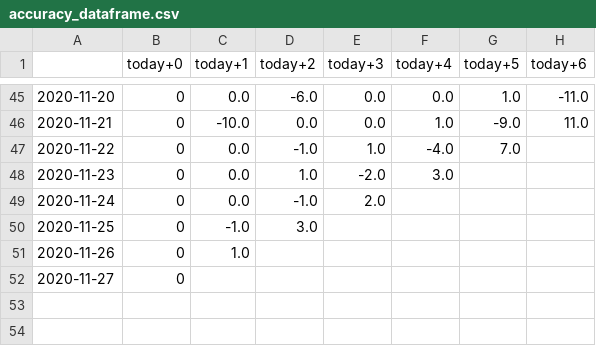
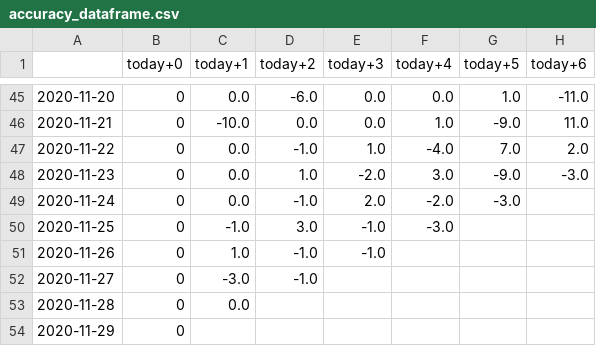
Before and after one commit to bfgdigital/aus_forecast, a CSV file: static/data/accuracy_dataframe.csv, drawn as a sheet; only a part is shown, gaps mark what is left out.

```diff
--- a/static/data/accuracy_dataframe.csv
+++ b/static/data/accuracy_dataframe.csv
@@ -46,7 +46,9 @@
 2020-11-21,0,-10.0,0.0,0.0,1.0,-9.0,11.0
-2020-11-22,0,0.0,-1.0,1.0,-4.0,7.0,
-2020-11-23,0,0.0,1.0,-2.0,3.0,,
-2020-11-24,0,0.0,-1.0,2.0,,,
-2020-11-25,0,-1.0,3.0,,,,
-2020-11-26,0,1.0,,,,,
-2020-11-27,0,,,,,,
+2020-11-22,0,0.0,-1.0,1.0,-4.0,7.0,2.0
+2020-11-23,0,0.0,1.0,-2.0,3.0,-9.0,-3.0
+2020-11-24,0,0.0,-1.0,2.0,-2.0,-3.0,
+2020-11-25,0,-1.0,3.0,-1.0,-3.0,,
+2020-11-26,0,1.0,-1.0,-1.0,,,
+2020-11-27,0,-3.0,-1.0,,,,
+2020-11-28,0,0.0,,,,,
+2020-11-29,0,,,,,,
```
Also changed, not shown: static/data/forecast_dataframe.csv, static/data/last_row.csv, 9 other files.
